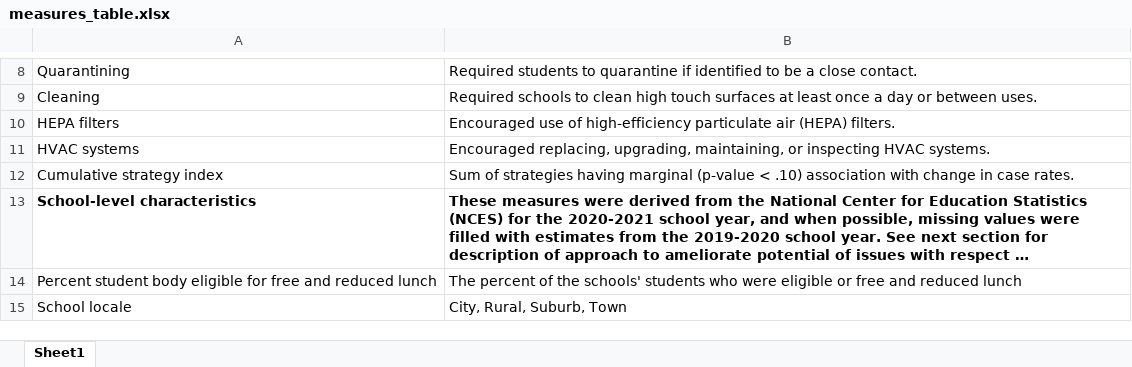
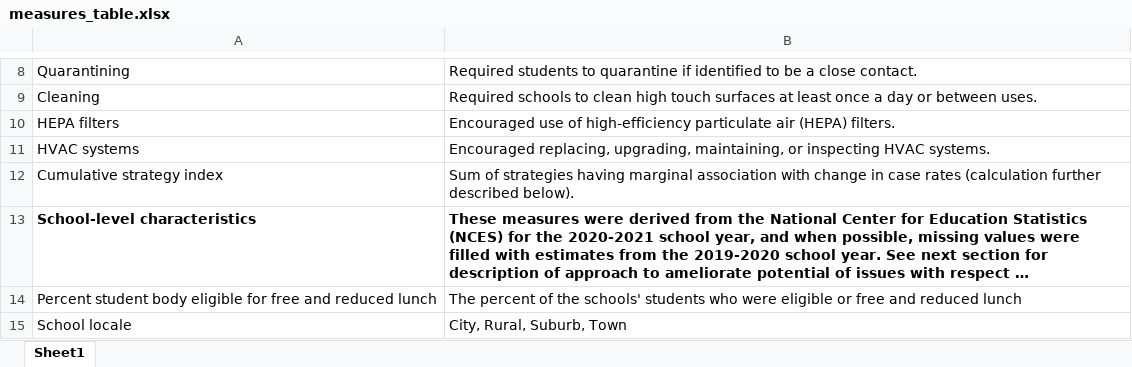
Before and after one commit to ztimpeicf/nscps_district_cases, an Excel workbook: measures_table.xlsx, sheet Sheet1, drawn as a sheet; only a part is shown, gaps mark what is left out; long unchanged cells end in …; values as stored, in another font and other column widths than the file's, no borders; the diff names each change by its address in the sheet, - before the commit and + after, or states it on an @@ line.

```diff
--- a/measures_table.xlsx (sheet Sheet1)
+++ b/measures_table.xlsx (sheet Sheet1)
-B12: …having marginal (p-value < .10) association with change in case rates.
+B12: …having marginal association with change in case rates (calculation further described below).
```
Also changed, not shown: cumulative_results.xlsx, output_tables.xlsx, 11 other files.
